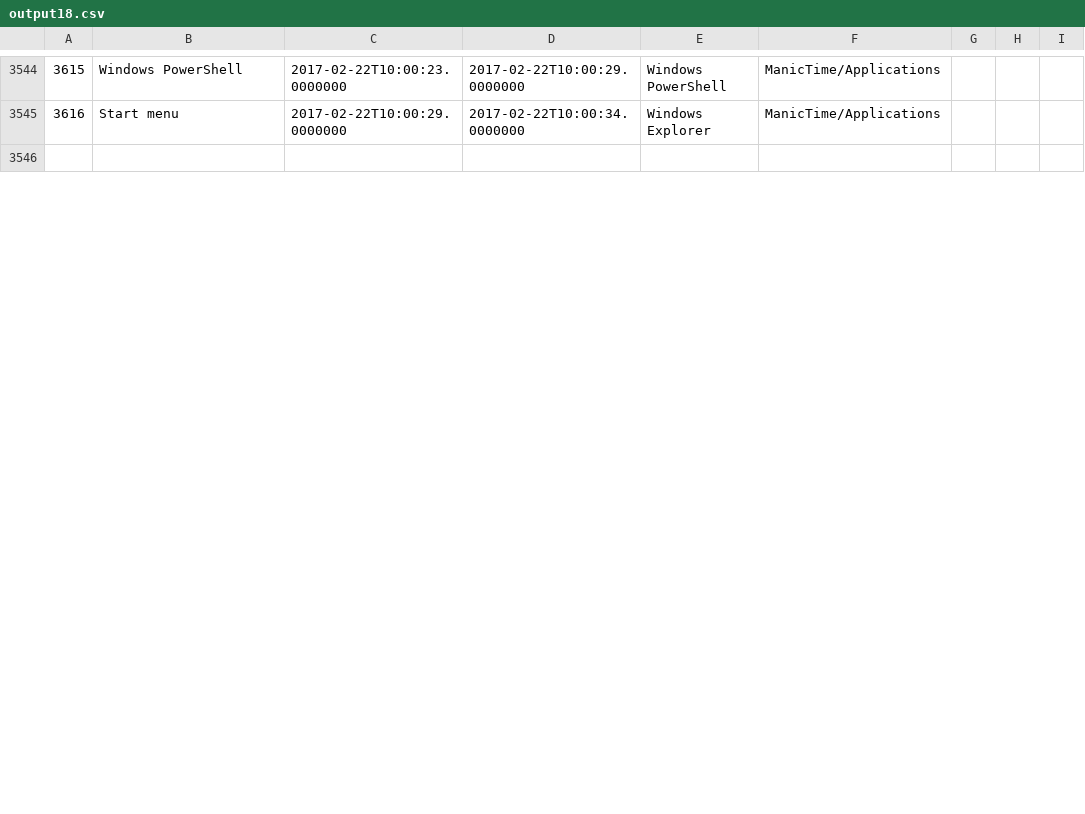
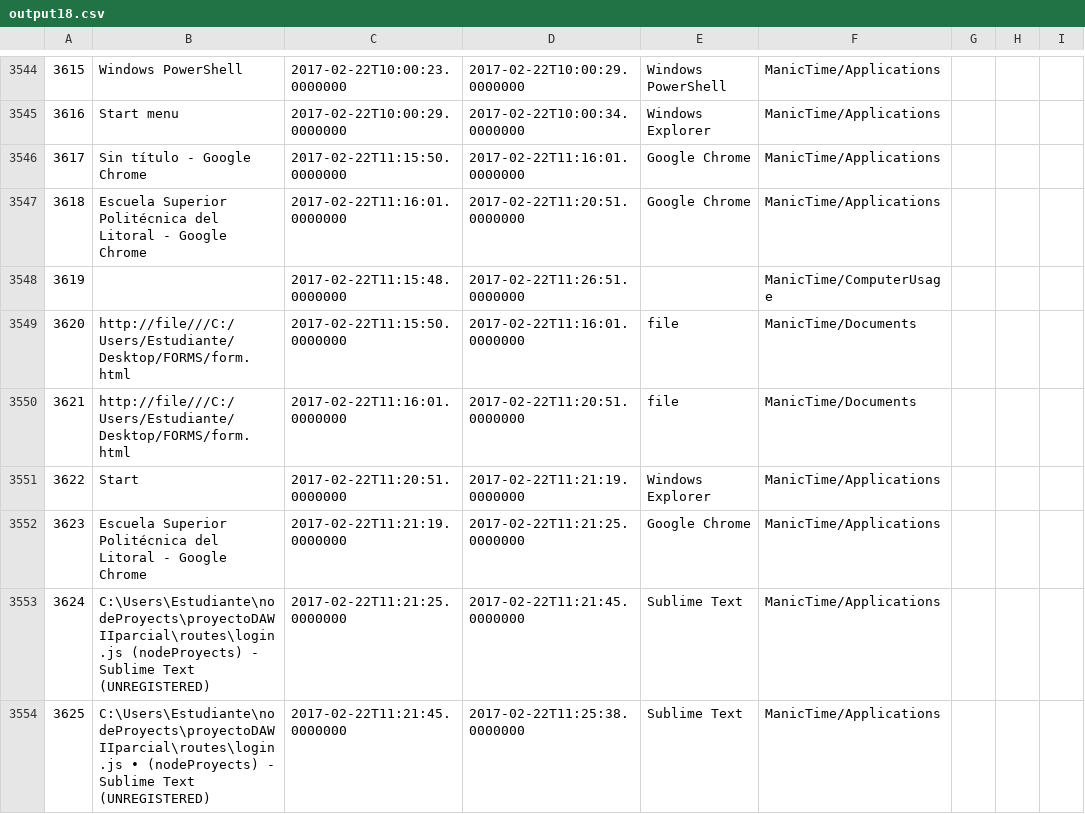
Before and after one commit to LeoEras/MTB, a CSV file: output18.csv, drawn as a sheet; only a part is shown, gaps mark what is left out; the shorter side is filled out with more unchanged rows; the diff covers the shown part only; the diff names each change by its address in the sheet, - before the commit and + after, or states it on an @@ line.

```diff
--- a/output18.csv
+++ b/output18.csv
+row 3546: 3617 | Sin título - Google Chrome | 2017-02-22T11:15:50.0000000 | 2017-02-22T11:16:01.0000000 | Google Chrome | ManicTime/Applications
+row 3547: 3618 | Escuela Superior Politécnica del Litoral - Google Chrome | 2017-02-22T11:16:01.0000000 | 2017-02-22T11:20:51.0000000 | Google Chrome | ManicTime/Applications
+row 3548: 3619 |  | 2017-02-22T11:15:48.0000000 | 2017-02-22T11:26:51.0000000 |  | ManicTime/ComputerUsage
+row 3549: 3620 | http://file///C:/Users/Estudiante/Desktop/FORMS/form.html | 2017-02-22T11:15:50.0000000 | 2017-02-22T11:16:01.0000000 | file | ManicTime/Documents
+row 3550: 3621 | http://file///C:/Users/Estudiante/Desktop/FORMS/form.html | 2017-02-22T11:16:01.0000000 | 2017-02-22T11:20:51.0000000 | file | ManicTime/Documents
+row 3551: 3622 | Start | 2017-02-22T11:20:51.0000000 | 2017-02-22T11:21:19.0000000 | Windows Explorer | ManicTime/Applications
+row 3552: 3623 | Escuela Superior Politécnica del Litoral - Google Chrome | 2017-02-22T11:21:19.0000000 | 2017-02-22T11:21:25.0000000 | Google Chrome | ManicTime/Applications
+row 3553: 3624 | C:\Users\Estudiante\nodeProyects\proyectoDAWIIparcial\routes\login.js (nodeProyects) - Sublime Text (UNREGISTERED) | 2017-02-22T11:21:25.0000000 | 2017-02-22T11:21:45.0000000 | Sublime Text | ManicTime/Applications
+row 3554: 3625 | C:\Users\Estudiante\nodeProyects\proyectoDAWIIparcial\routes\login.js • (nodeProyects) - Sublime Text (UNREGISTERED) | 2017-02-22T11:21:45.0000000 | 2017-02-22T11:25:38.0000000 | Sublime Text | ManicTime/Applications
```
Also changed, not shown: 7 added rows and row numbers in column A elsewhere in this file, 2 other files.
